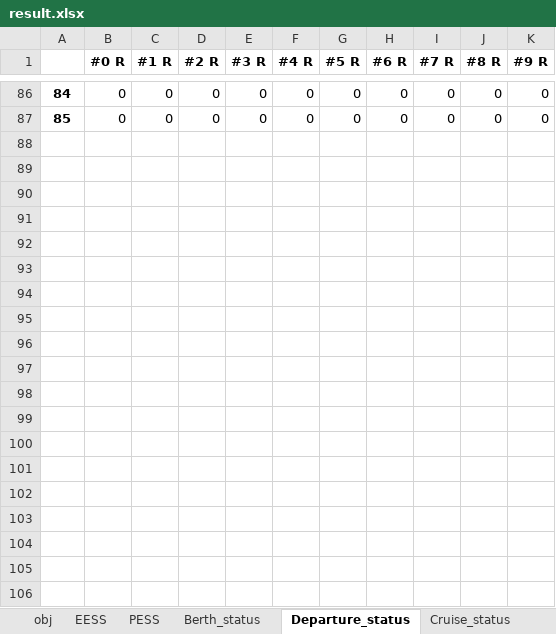
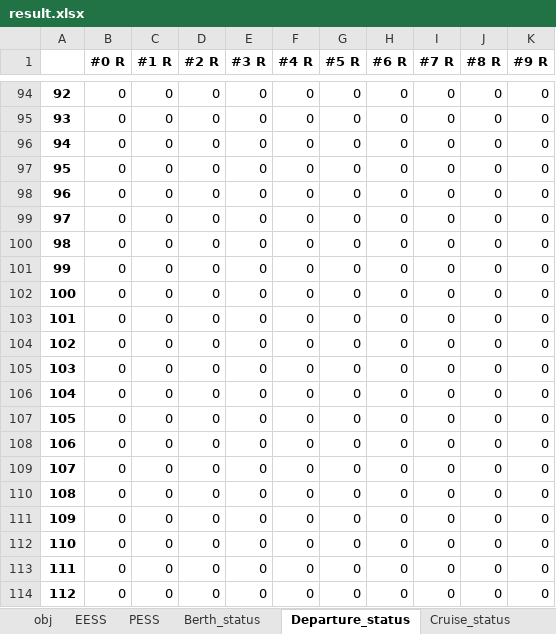
Before and after one commit to Matrixeigs/Optimization-techniques-and-applications-in-energy-systems, an Excel workbook: transportation_systems/all_electric_vessels/result.xlsx, sheet Departure_status, drawn as a sheet; only a part is shown, gaps mark what is left out; values as stored, in another font and other column widths than the file's, no borders; the diff covers the shown part only; the diff names each change by its address in the sheet, - before the commit and + after, or states it on an @@ line.

```diff
--- a/transportation_systems/all_electric_vessels/result.xlsx (sheet Departure_status)
+++ b/transportation_systems/all_electric_vessels/result.xlsx (sheet Departure_status)
@@ column A renumbered between rows 10 and 95 @@
+row 96: 94 | 0 | 0 | 0 | 0 | 0 | 0 | 0 | 0 | 0 | 0
+row 97: 95 | 0 | 0 | 0 | 0 | 0 | 0 | 0 | 0 | 0 | 0
+row 98: 96 | 0 | 0 | 0 | 0 | 0 | 0 | 0 | 0 | 0 | 0
+row 99: 97 | 0 | 0 | 0 | 0 | 0 | 0 | 0 | 0 | 0 | 0
+row 100: 98 | 0 | 0 | 0 | 0 | 0 | 0 | 0 | 0 | 0 | 0
+row 101: 99 | 0 | 0 | 0 | 0 | 0 | 0 | 0 | 0 | 0 | 0
+row 102: 100 | 0 | 0 | 0 | 0 | 0 | 0 | 0 | 0 | 0 | 0
+row 103: 101 | 0 | 0 | 0 | 0 | 0 | 0 | 0 | 0 | 0 | 0
+row 104: 102 | 0 | 0 | 0 | 0 | 0 | 0 | 0 | 0 | 0 | 0
+row 105: 103 | 0 | 0 | 0 | 0 | 0 | 0 | 0 | 0 | 0 | 0
+row 106: 104 | 0 | 0 | 0 | 0 | 0 | 0 | 0 | 0 | 0 | 0
+row 107: 105 | 0 | 0 | 0 | 0 | 0 | 0 | 0 | 0 | 0 | 0
+row 108: 106 | 0 | 0 | 0 | 0 | 0 | 0 | 0 | 0 | 0 | 0
+row 109: 107 | 0 | 0 | 0 | 0 | 0 | 0 | 0 | 0 | 0 | 0
+row 110: 108 | 0 | 0 | 0 | 0 | 0 | 0 | 0 | 0 | 0 | 0
+row 111: 109 | 0 | 0 | 0 | 0 | 0 | 0 | 0 | 0 | 0 | 0
+row 112: 110 | 0 | 0 | 0 | 0 | 0 | 0 | 0 | 0 | 0 | 0
+row 113: 111 | 0 | 0 | 0 | 0 | 0 | 0 | 0 | 0 | 0 | 0
+row 114: 112 | 0 | 0 | 0 | 0 | 0 | 0 | 0 | 0 | 0 | 0
```
Also changed, not shown: 20 added rows elsewhere in this sheet, sheet vessel_speed, sheet Generator_output, sheet Cruise_status, sheet Cruise_full_status, sheet Arrival_status, sheet Cruise_half_status, 11 more sheets, 5 other files.
